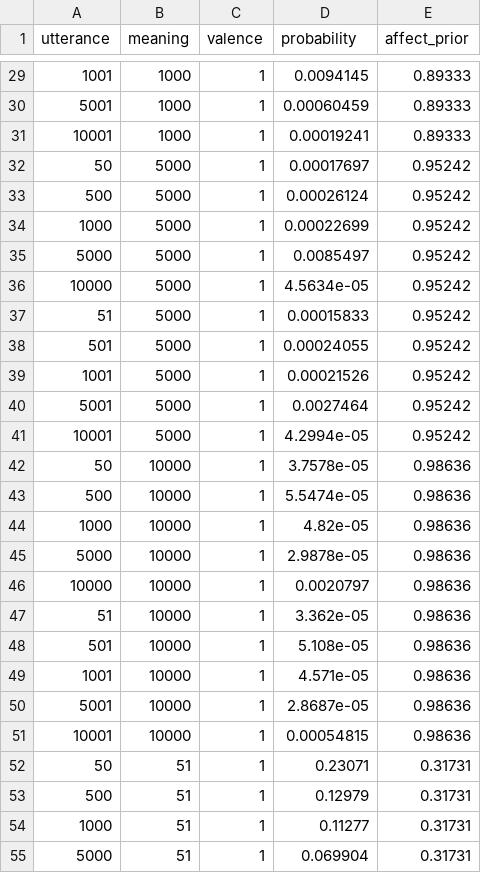
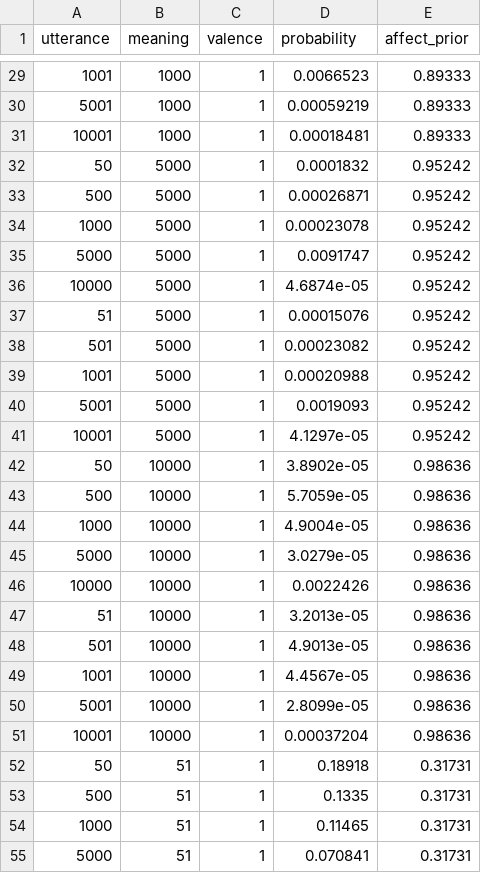
Before and after one commit to jeaneis/hyperbole, a CSV file: data/model/predict_kettle_constrained.csv, drawn as a sheet; only a part is shown, gaps mark what is left out; the diff covers the shown part only.

```diff
--- a/data/model/predict_kettle_constrained.csv
+++ b/data/model/predict_kettle_constrained.csv
@@ -29,27 +29,27 @@ utterance,meaning,valence,probability,affect_prior
-1001,1000,1,0.0094145,0.89333
-5001,1000,1,0.00060459,0.89333
-10001,1000,1,0.00019241,0.89333
-50,5000,1,0.00017697,0.95242
-500,5000,1,0.00026124,0.95242
-1000,5000,1,0.00022699,0.95242
-5000,5000,1,0.0085497,0.95242
-10000,5000,1,4.5634e-05,0.95242
-51,5000,1,0.00015833,0.95242
-501,5000,1,0.00024055,0.95242
-1001,5000,1,0.00021526,0.95242
-5001,5000,1,0.0027464,0.95242
-10001,5000,1,4.2994e-05,0.95242
-50,10000,1,3.7578e-05,0.98636
-500,10000,1,5.5474e-05,0.98636
-1000,10000,1,4.82e-05,0.98636
-5000,10000,1,2.9878e-05,0.98636
-10000,10000,1,0.0020797,0.98636
-51,10000,1,3.362e-05,0.98636
-501,10000,1,5.108e-05,0.98636
-1001,10000,1,4.571e-05,0.98636
-5001,10000,1,2.8687e-05,0.98636
-10001,10000,1,0.00054815,0.98636
-50,51,1,0.23071,0.31731
-500,51,1,0.12979,0.31731
-1000,51,1,0.11277,0.31731
-5000,51,1,0.069904,0.31731
+1001,1000,1,0.0066523,0.89333
+5001,1000,1,0.00059219,0.89333
+10001,1000,1,0.00018481,0.89333
+50,5000,1,0.0001832,0.95242
+500,5000,1,0.00026871,0.95242
+1000,5000,1,0.00023078,0.95242
+5000,5000,1,0.0091747,0.95242
+10000,5000,1,4.6874e-05,0.95242
+51,5000,1,0.00015076,0.95242
+501,5000,1,0.00023082,0.95242
+1001,5000,1,0.00020988,0.95242
+5001,5000,1,0.0019093,0.95242
+10001,5000,1,4.1297e-05,0.95242
+50,10000,1,3.8902e-05,0.98636
+500,10000,1,5.7059e-05,0.98636
+1000,10000,1,4.9004e-05,0.98636
+5000,10000,1,3.0279e-05,0.98636
+10000,10000,1,0.0022426,0.98636
+51,10000,1,3.2013e-05,0.98636
+501,10000,1,4.9013e-05,0.98636
+1001,10000,1,4.4567e-05,0.98636
+5001,10000,1,2.8099e-05,0.98636
+10001,10000,1,0.00037204,0.98636
+50,51,1,0.18918,0.31731
+500,51,1,0.1335,0.31731
+1000,51,1,0.11465,0.31731
+5000,51,1,0.070841,0.31731
```
Also changed, not shown: 173 edited cells elsewhere in this file, data/model/predict_laptop_constrained.csv, data/model/predict_watch_constrained.csv, 8 other files.
